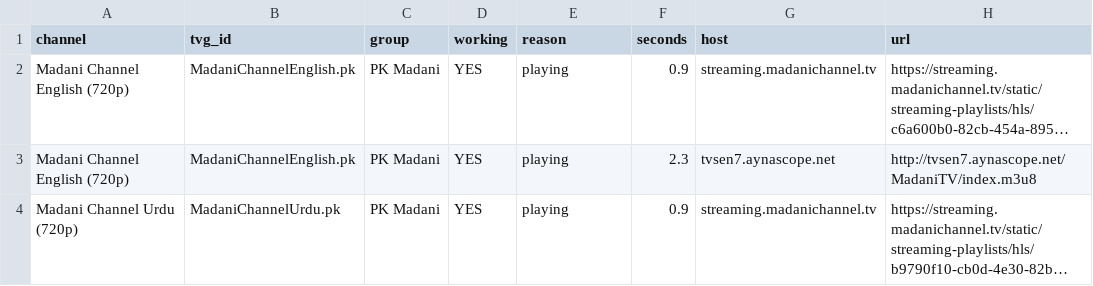
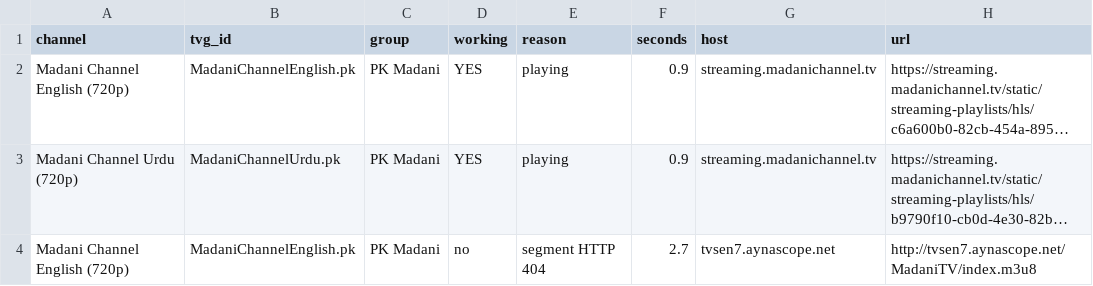
Before and after one commit to Inam321/tv, a CSV file: reports/religious-pk-report.csv, drawn as a sheet; long unchanged cells end in …; removed rows and columns are numbered as before the commit, all else as after; the diff names each change by its address in the sheet, - before the commit and + after, or states it on an @@ line.

```diff
--- a/reports/religious-pk-report.csv
+++ b/reports/religious-pk-report.csv
-row 3: Madani Channel English (720p) | MadaniChannelEnglish.pk | PK Madani | YES | playing | 2.3 | tvsen7.aynascope.net | http://tvsen7.aynascope.net/MadaniTV/index.m3u8
+row 4: Madani Channel English (720p) | MadaniChannelEnglish.pk | PK Madani | no | segment HTTP 404 | 2.7 | tvsen7.aynascope.net | http://tvsen7.aynascope.net/MadaniTV/index.m3u8
```
Also changed, not shown: reports/documentary-report.csv, reports/movies-report.csv, 18 other files.
